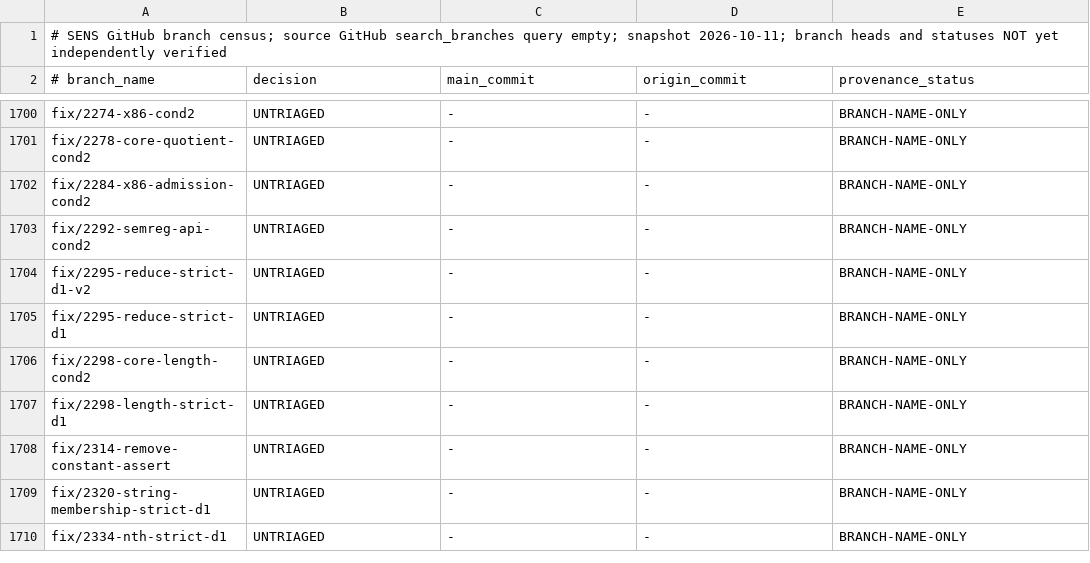
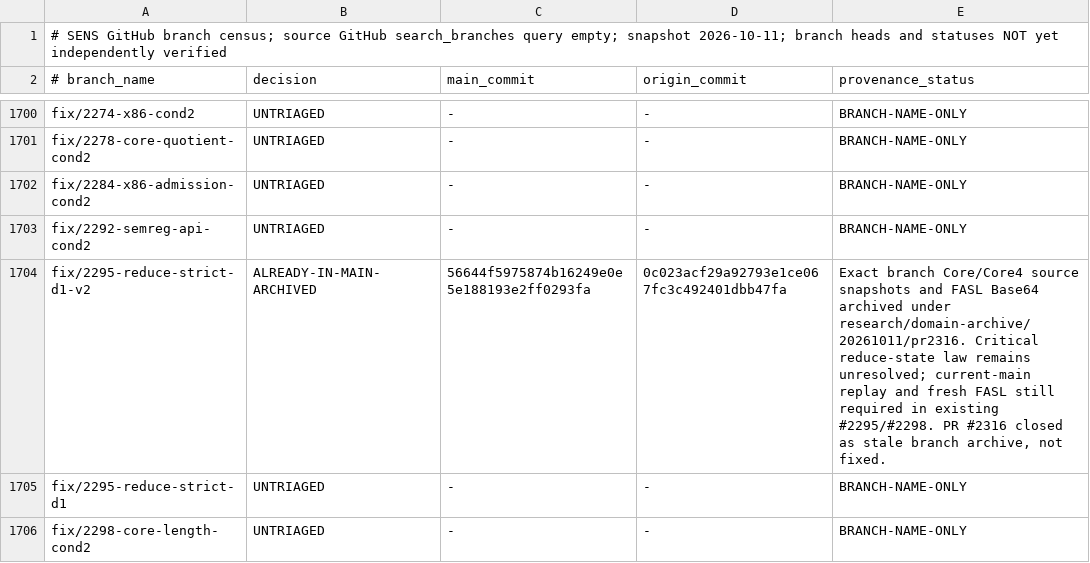
Before and after one commit to juv4uk/sens, a TSV file: docs/research/historical-branch-intake-20261011.tsv, drawn as a sheet; only a part is shown, gaps mark what is left out; the shorter side is filled out with more unchanged rows; the diff covers the shown part only.

Commit message:
audit(branches): archive PredicateBit and historical D5 replay refs

```diff
--- a/docs/research/historical-branch-intake-20261011.tsv
+++ b/docs/research/historical-branch-intake-20261011.tsv
@@ -1703,3 +1703,3 @@ fix/2284-x86-admission-cond2	UNTRIAGED	-	-	BRANCH-NAME-ONLY
 fix/2292-semreg-api-cond2	UNTRIAGED	-	-	BRANCH-NAME-ONLY
-fix/2295-reduce-strict-d1-v2	UNTRIAGED	-	-	BRANCH-NAME-ONLY
+fix/2295-reduce-strict-d1-v2	ALREADY-IN-MAIN-ARCHIVED	56644f5975874b16249e0e5e188193e2ff0293fa	0c023acf29a92793e1ce067fc3c492401dbb47fa	Exact branch Core/Core4 source snapshots and FASL Base64 archived under research/domain-archive/20261011/pr2316. Critical reduce-state law remains unresolved; current-main replay and fresh FASL still required in existing #2295/#2298. PR #2316 closed as stale branch archive, not fixed.
 fix/2295-reduce-strict-d1	UNTRIAGED	-	-	BRANCH-NAME-ONLY
```
Also changed, not shown: 16 edited cells elsewhere in this file.
